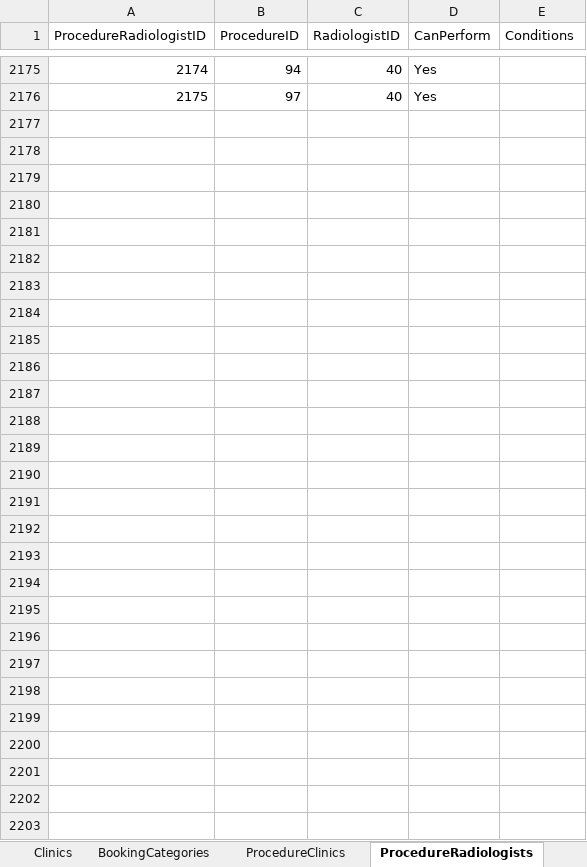
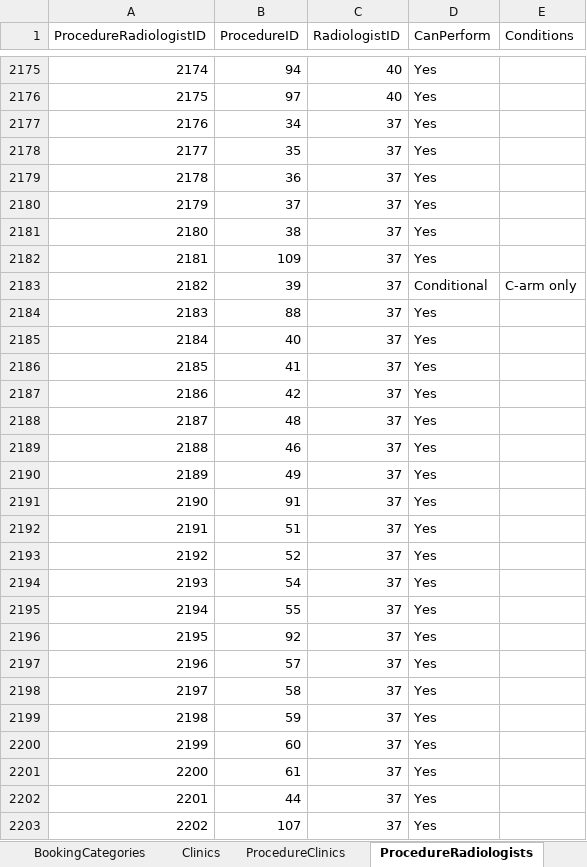
Before and after one commit to kngjms15/procedure-lookup-app, an Excel workbook: procedure_lookup_project.xlsx, sheet ProcedureRadiologists, drawn as a sheet; only a part is shown, gaps mark what is left out; values as stored, in another font and other column widths than the file's, no borders; charts and pictures not drawn; the diff names each change by its address in the sheet, - before the commit and + after, or states it on an @@ line.

Commit message:
Updated Completed ProcedureBookingCategories import

```diff
--- a/procedure_lookup_project.xlsx (sheet ProcedureRadiologists)
+++ b/procedure_lookup_project.xlsx (sheet ProcedureRadiologists)
@@ sheet tab order changed: BookingCategories | Clinics | ProcedureClinics | ProcedureRadiologists @@
+row 2177: 2176 | 34 | 37 | Yes
+row 2178: 2177 | 35 | 37 | Yes
+row 2179: 2178 | 36 | 37 | Yes
+row 2180: 2179 | 37 | 37 | Yes
+row 2181: 2180 | 38 | 37 | Yes
+row 2182: 2181 | 109 | 37 | Yes
+row 2183: 2182 | 39 | 37 | Conditional | C-arm only
+row 2184: 2183 | 88 | 37 | Yes
+row 2185: 2184 | 40 | 37 | Yes
+row 2186: 2185 | 41 | 37 | Yes
+row 2187: 2186 | 42 | 37 | Yes
+row 2188: 2187 | 48 | 37 | Yes
+row 2189: 2188 | 46 | 37 | Yes
+row 2190: 2189 | 49 | 37 | Yes
+row 2191: 2190 | 91 | 37 | Yes
+row 2192: 2191 | 51 | 37 | Yes
+row 2193: 2192 | 52 | 37 | Yes
+row 2194: 2193 | 54 | 37 | Yes
+row 2195: 2194 | 55 | 37 | Yes
+row 2196: 2195 | 92 | 37 | Yes
+row 2197: 2196 | 57 | 37 | Yes
+row 2198: 2197 | 58 | 37 | Yes
+row 2199: 2198 | 59 | 37 | Yes
+row 2200: 2199 | 60 | 37 | Yes
+row 2201: 2200 | 61 | 37 | Yes
+row 2202: 2201 | 44 | 37 | Yes
+row 2203: 2202 | 107 | 37 | Yes
```
Also changed, not shown: sheet ProcedureBookingCategories.
